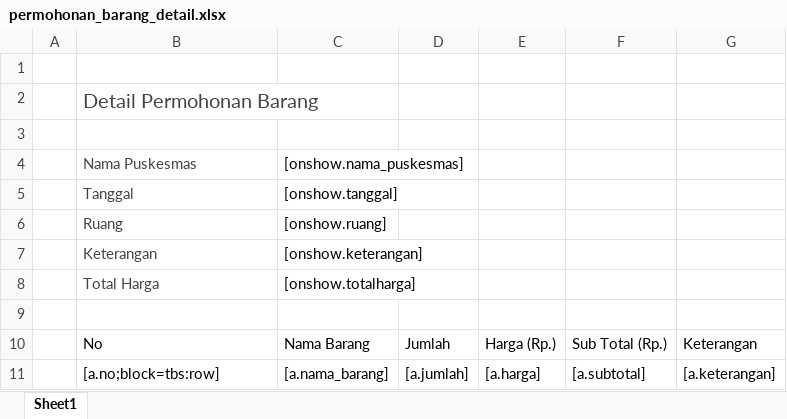
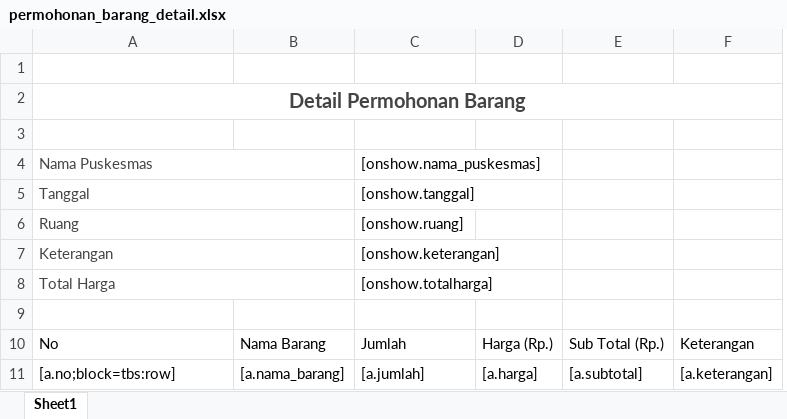
Before and after one commit to viktoredz/1nf0k35-2016-g4rut, an Excel workbook: dinas/public/files/template/inventory/permohonan_barang_detail.xlsx, sheet Sheet1, drawn as a sheet; values as stored, in another font and other column widths than the file's, no borders; table styles not drawn; removed rows and columns are numbered as before the commit, all else as after; the diff names each change by its address in the sheet, - before the commit and + after, or states it on an @@ line.

```diff
--- a/dinas/public/files/template/inventory/permohonan_barang_detail.xlsx (sheet Sheet1)
+++ b/dinas/public/files/template/inventory/permohonan_barang_detail.xlsx (sheet Sheet1)
-column A, empty
+column B, rows 10-11: Nama Barang | [a.nama_barang]
-column D, rows 10-11: Jumlah | [a.jumlah]
@@ A2 bold: off → on, alignment: left → center @@
+A2:F2 merged
+A4:B4 merged
+A5:B5 merged
+A6:B6 merged
+A7:B7 merged
+A8:B8 merged
-C10: Nama Barang
+C10: Jumlah
-C11: [a.nama_barang]
+C11: [a.jumlah]
```
Also changed, not shown: dinas/public/files/template/inventory/permohonan_barang.xlsx, puskesmas/public/files/template/inventory/permohonan_barang.xlsx, 6 other files.
